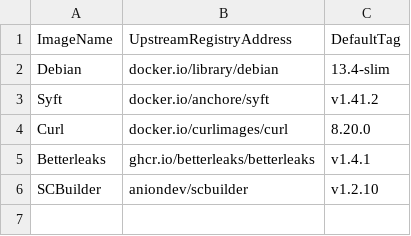
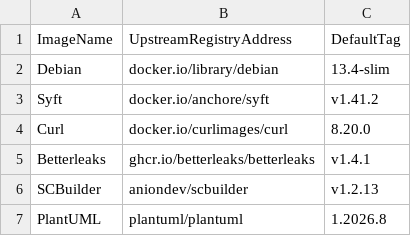
Before and after one commit to anionDevelopment/GenericMCPServer, a CSV file: .ScriptCollection/OCIImages/ImageDefinition.csv, drawn as a sheet.

```diff
--- a/.ScriptCollection/OCIImages/ImageDefinition.csv
+++ b/.ScriptCollection/OCIImages/ImageDefinition.csv
@@ -5,2 +5,3 @@ Curl;docker.io/curlimages/curl;8.20.0
 Betterleaks;ghcr.io/betterleaks/betterleaks;v1.4.1
-SCBuilder;aniondev/scbuilder;v1.2.10
+SCBuilder;aniondev/scbuilder;v1.2.13
+PlantUML;plantuml/plantuml;1.2026.8
```
Also changed, not shown: 55 other files.
